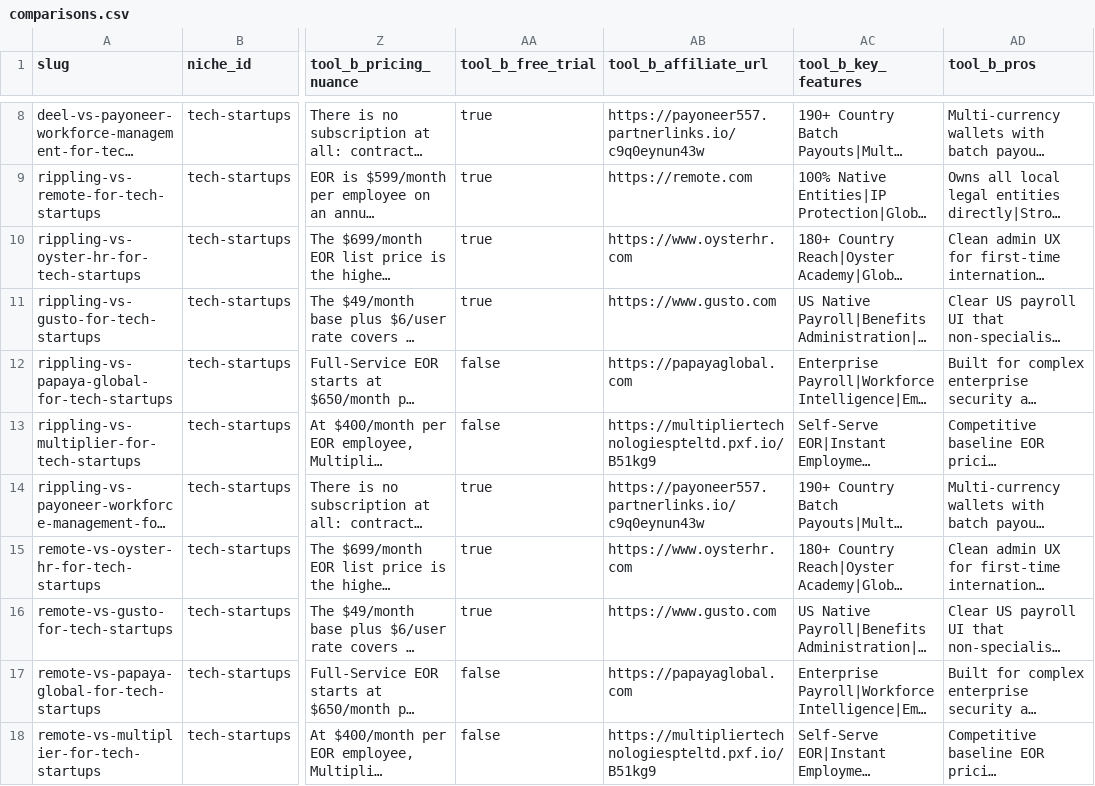
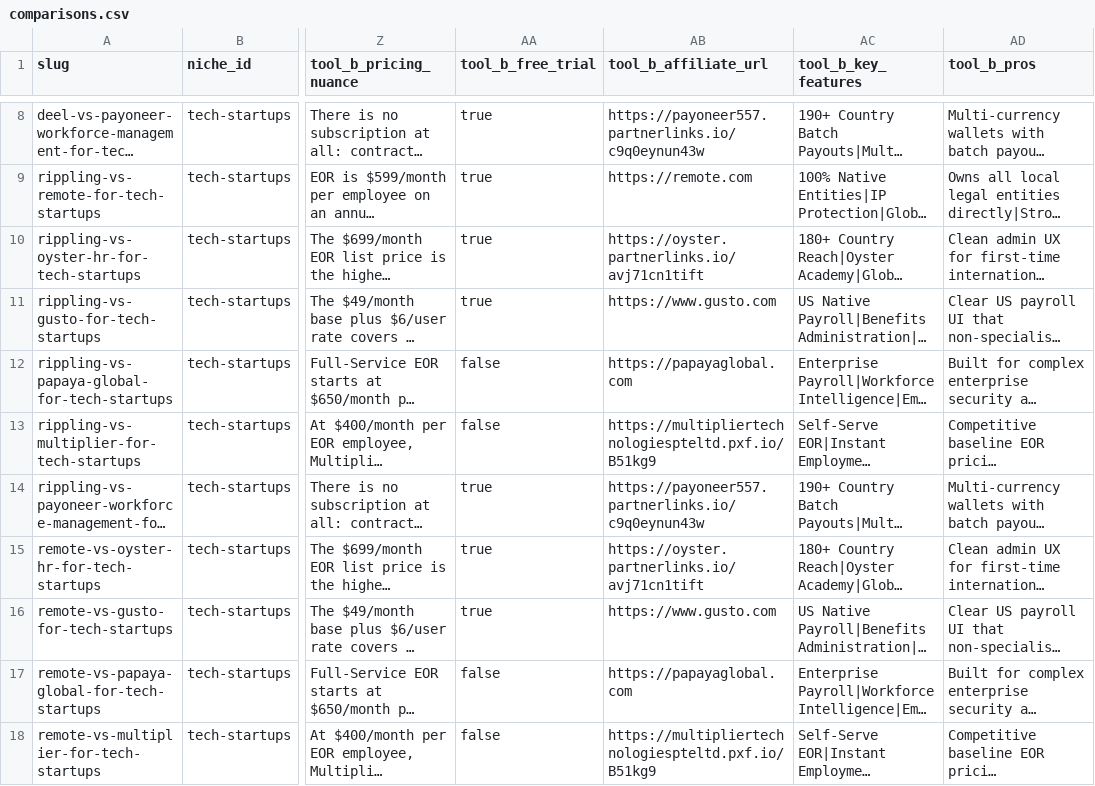
Before and after one commit to Sybertrader/thehrstackguide, a CSV file: comparisons.csv, drawn as a sheet; only a part is shown, gaps mark what is left out; long unchanged cells end in …; the diff covers the shown part only; the diff names each change by its address in the sheet, - before the commit and + after, or states it on an @@ line.

Commit message:
Update Oyster primary affiliate link config

```diff
--- a/comparisons.csv
+++ b/comparisons.csv
-AB10 (tool_b_affiliate_url): https://www.oysterhr.com
+AB10 (tool_b_affiliate_url): https://oyster.partnerlinks.io/avj71cn1tift
-AB15 (tool_b_affiliate_url): https://www.oysterhr.com
+AB15 (tool_b_affiliate_url): https://oyster.partnerlinks.io/avj71cn1tift
```
Also changed, not shown: 33 edited cells elsewhere in this file, 7 other files.
